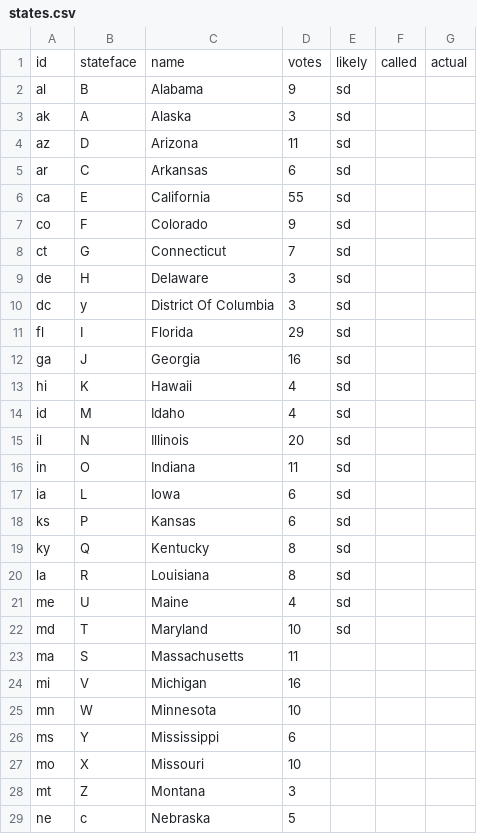
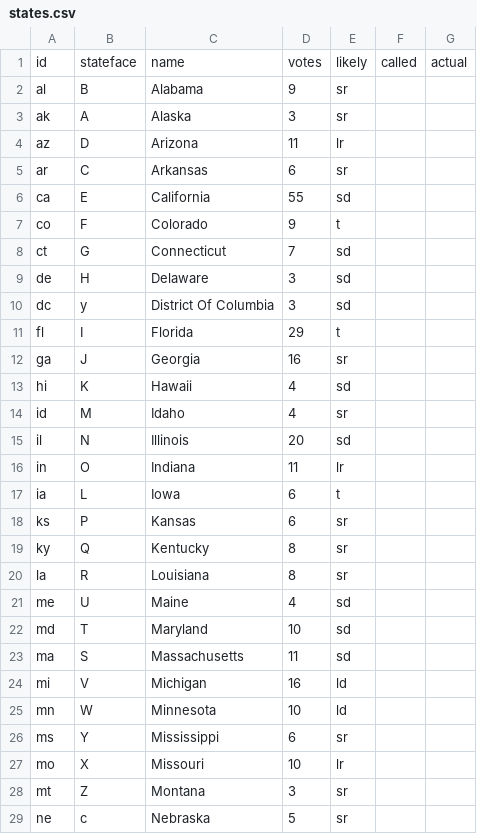
Before and after one commit to nprapps/electris, a CSV file: www/states.csv, drawn as a sheet; only a part is shown; the diff covers the shown part only.

Commit message:
Use NYT state projections for now.

```diff
--- a/www/states.csv
+++ b/www/states.csv
@@ -1,8 +1,8 @@
 id,stateface,name,votes,likely,called,actual
-al,B,Alabama,9,sd,,
-ak,A,Alaska,3,sd,,
-az,D,Arizona,11,sd,,
-ar,C,Arkansas,6,sd,,
+al,B,Alabama,9,sr,,
+ak,A,Alaska,3,sr,,
+az,D,Arizona,11,lr,,
+ar,C,Arkansas,6,sr,,
 ca,E,California,55,sd,,
-co,F,Colorado,9,sd,,
+co,F,Colorado,9,t,,
 ct,G,Connecticut,7,sd,,
@@ -10,20 +10,20 @@ de,H,Delaware,3,sd,,
 dc,y,District Of Columbia,3,sd,,
-fl,I,Florida,29,sd,,
-ga,J,Georgia,16,sd,,
+fl,I,Florida,29,t,,
+ga,J,Georgia,16,sr,,
 hi,K,Hawaii,4,sd,,
-id,M,Idaho,4,sd,,
+id,M,Idaho,4,sr,,
 il,N,Illinois,20,sd,,
-in,O,Indiana,11,sd,,
-ia,L,Iowa,6,sd,,
-ks,P,Kansas,6,sd,,
-ky,Q,Kentucky,8,sd,,
-la,R,Louisiana,8,sd,,
+in,O,Indiana,11,lr,,
+ia,L,Iowa,6,t,,
+ks,P,Kansas,6,sr,,
+ky,Q,Kentucky,8,sr,,
+la,R,Louisiana,8,sr,,
 me,U,Maine,4,sd,,
 md,T,Maryland,10,sd,,
-ma,S,Massachusetts,11,,,
-mi,V,Michigan,16,,,
-mn,W,Minnesota,10,,,
-ms,Y,Mississippi,6,,,
-mo,X,Missouri,10,,,
-mt,Z,Montana,3,,,
-ne,c,Nebraska,5,,,
+ma,S,Massachusetts,11,sd,,
+mi,V,Michigan,16,ld,,
+mn,W,Minnesota,10,ld,,
+ms,Y,Mississippi,6,sr,,
+mo,X,Missouri,10,lr,,
+mt,Z,Montana,3,sr,,
+ne,c,Nebraska,5,sr,,
```
Also changed, not shown: 14 edited cells elsewhere in this file.
